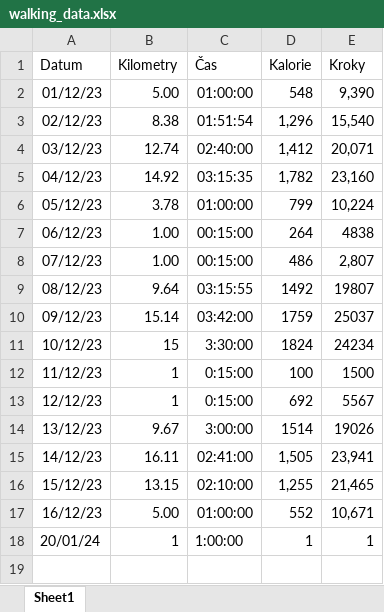
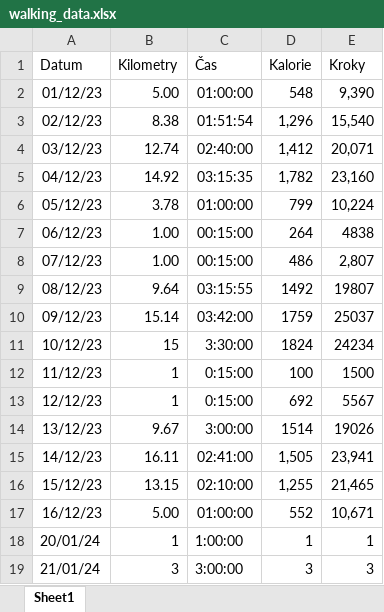
Before and after one commit to SandraHeinzova/WalkingApp, an Excel workbook: WalkingApp/walking_data.xlsx, sheet Sheet1, drawn as a sheet; values as stored, in another font and other column widths than the file's, no borders; conditional formats not drawn; the diff names each change by its address in the sheet, - before the commit and + after, or states it on an @@ line.

```diff
--- a/WalkingApp/walking_data.xlsx (sheet Sheet1)
+++ b/WalkingApp/walking_data.xlsx (sheet Sheet1)
+row 19: 21/01/24 | 3 | 3:00:00 | 3 | 3
```
Also changed, not shown: 3 other files.
